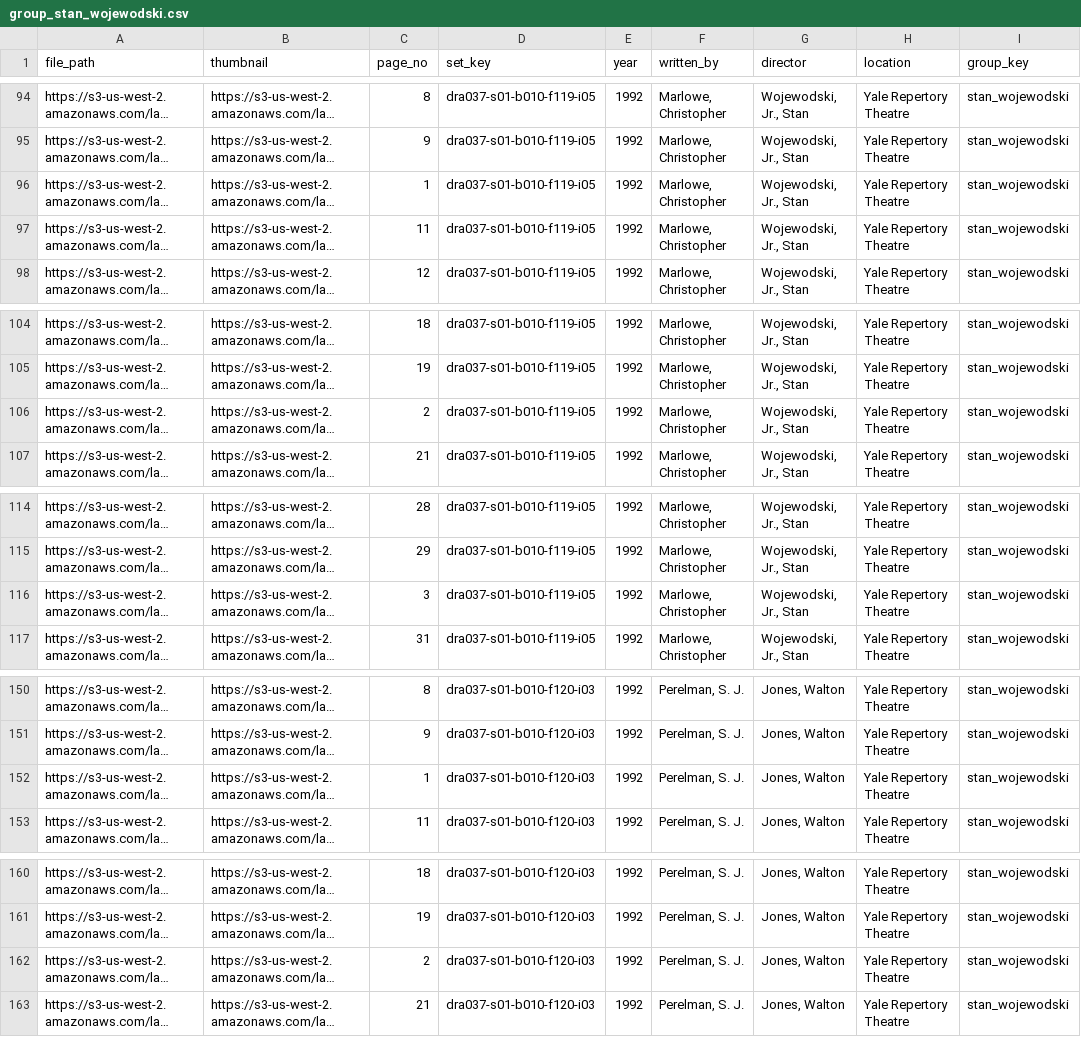
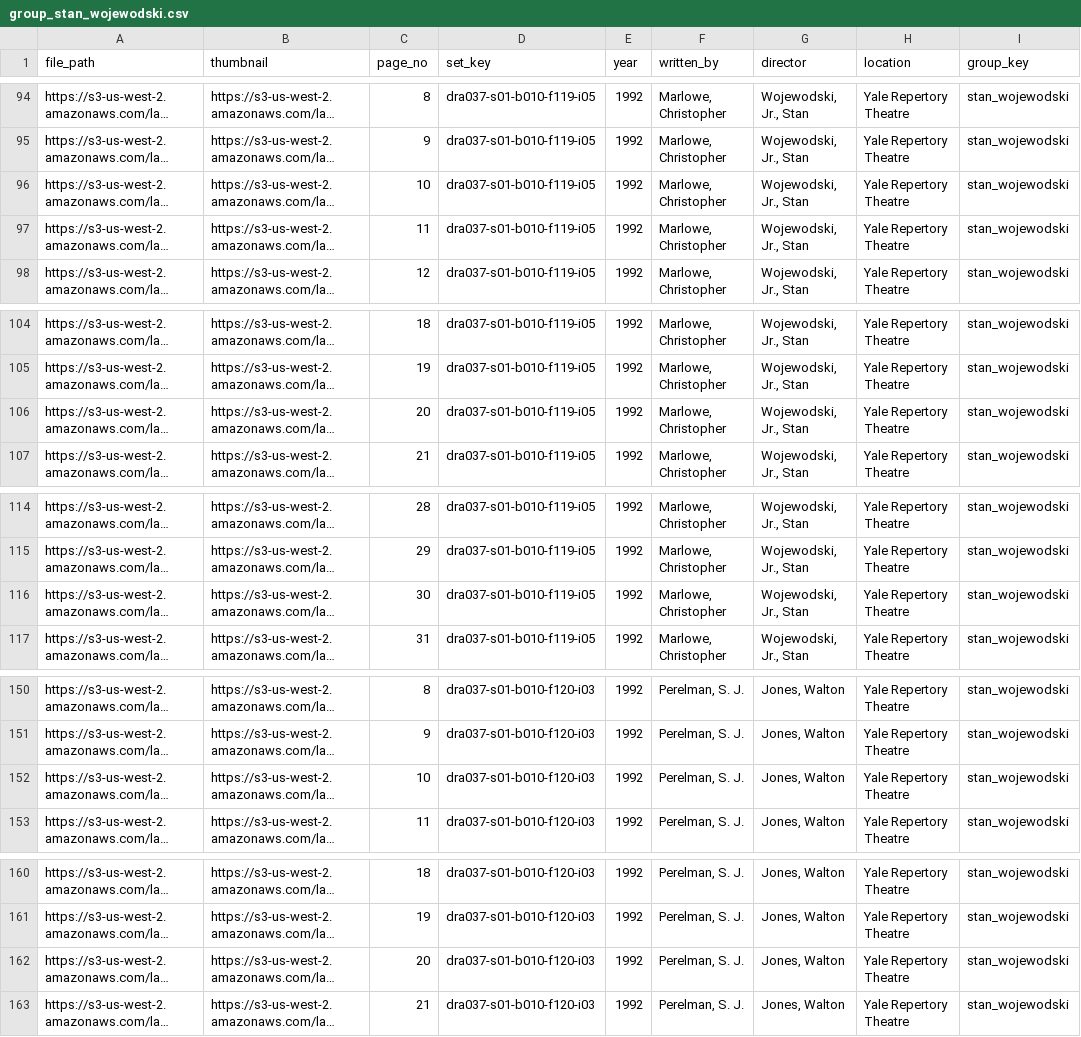
Before and after one commit to YaleDHLab/ensemble-at-yale, a CSV file: project/ensemble-at-yale/subjects/group_stan_wojewodski.csv, drawn as a sheet; only a part is shown, gaps mark what is left out; long unchanged cells end in …; the diff covers the shown part only; the diff names each change by its address in the sheet, - before the commit and + after, or states it on an @@ line.

```diff
--- a/project/ensemble-at-yale/subjects/group_stan_wojewodski.csv
+++ b/project/ensemble-at-yale/subjects/group_stan_wojewodski.csv
-C96 (page_no): 1
+C96 (page_no): 10
-C106 (page_no): 2
+C106 (page_no): 20
-C116 (page_no): 3
+C116 (page_no): 30
-C152 (page_no): 1
+C152 (page_no): 10
-C162 (page_no): 2
+C162 (page_no): 20
```
Also changed, not shown: 146 edited cells elsewhere in this file.
